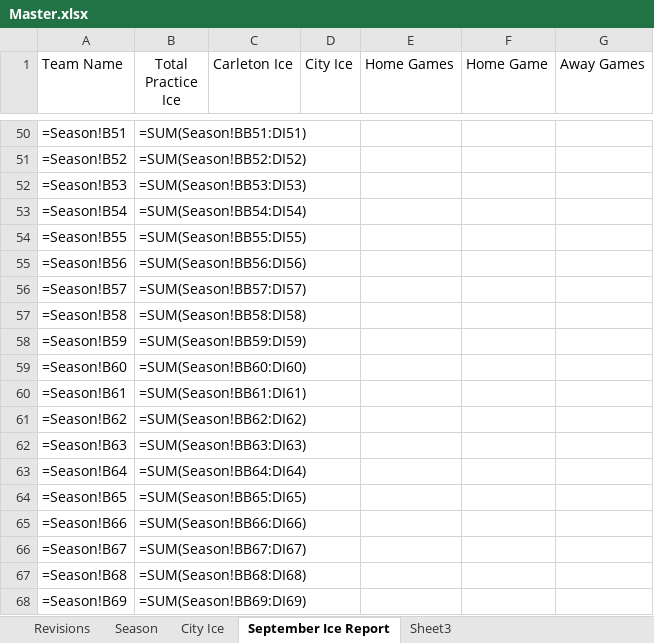
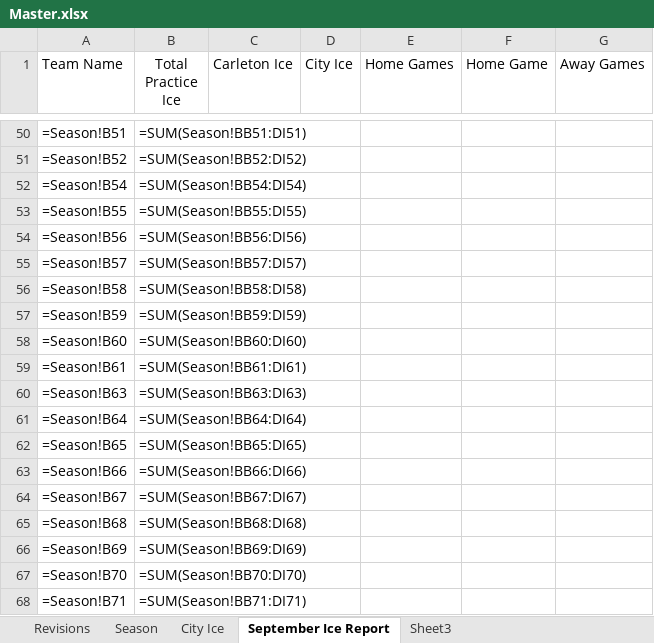
Before and after one commit to CORARingette/coraSchedule, an Excel workbook: RingetteSchedule/Master.xlsx, sheet September Ice Report, drawn as a sheet; only a part is shown, gaps mark what is left out; values as stored, in another font and other column widths than the file's, no borders; formulas are shown in place of their values; 1 other sheet too large or unreadable and not compared; removed rows and columns are numbered as before the commit, all else as after; the diff names each change by its address in the sheet, - before the commit and + after, or states it on an @@ line.

```diff
--- a/RingetteSchedule/Master.xlsx (sheet September Ice Report)
+++ b/RingetteSchedule/Master.xlsx (sheet September Ice Report)
-row 52: =Season!B53 | =SUM(Season!BB53:DI53)
-row 61: =Season!B62 | =SUM(Season!BB62:DI62)
+row 67: =Season!B70 | =SUM(Season!BB70:DI70)
+row 68: =Season!B71 | =SUM(Season!BB71:DI71)
```
Also changed, not shown: sheet City Ice, 5 other files.
